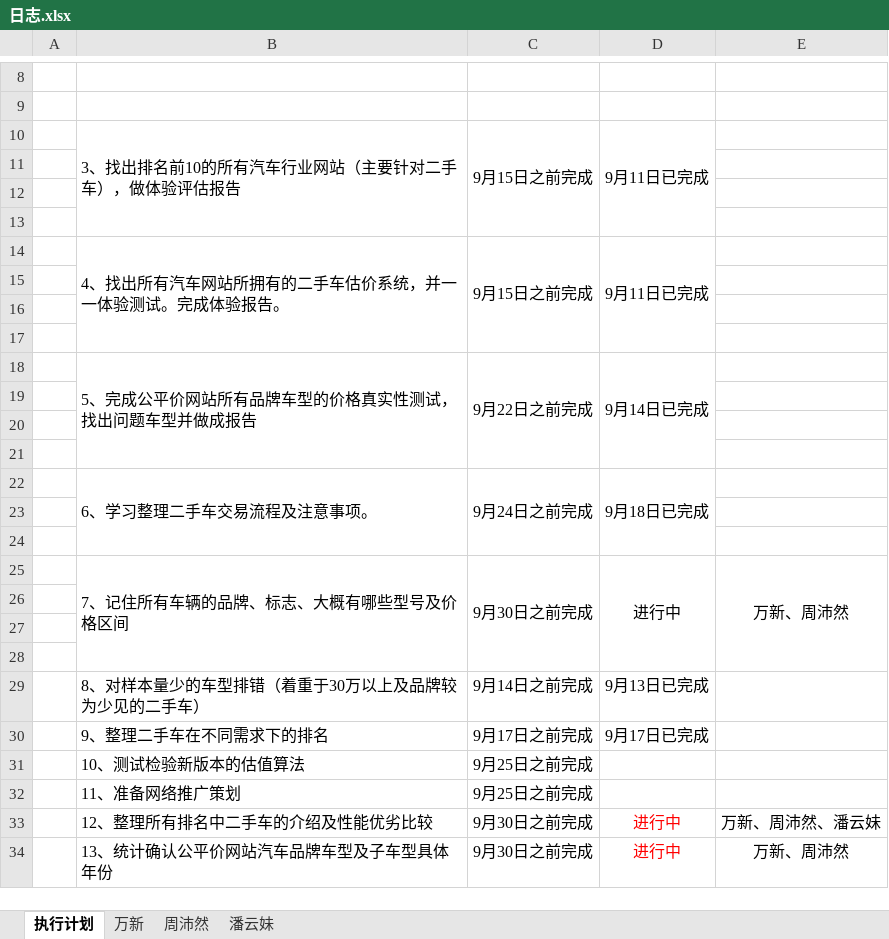
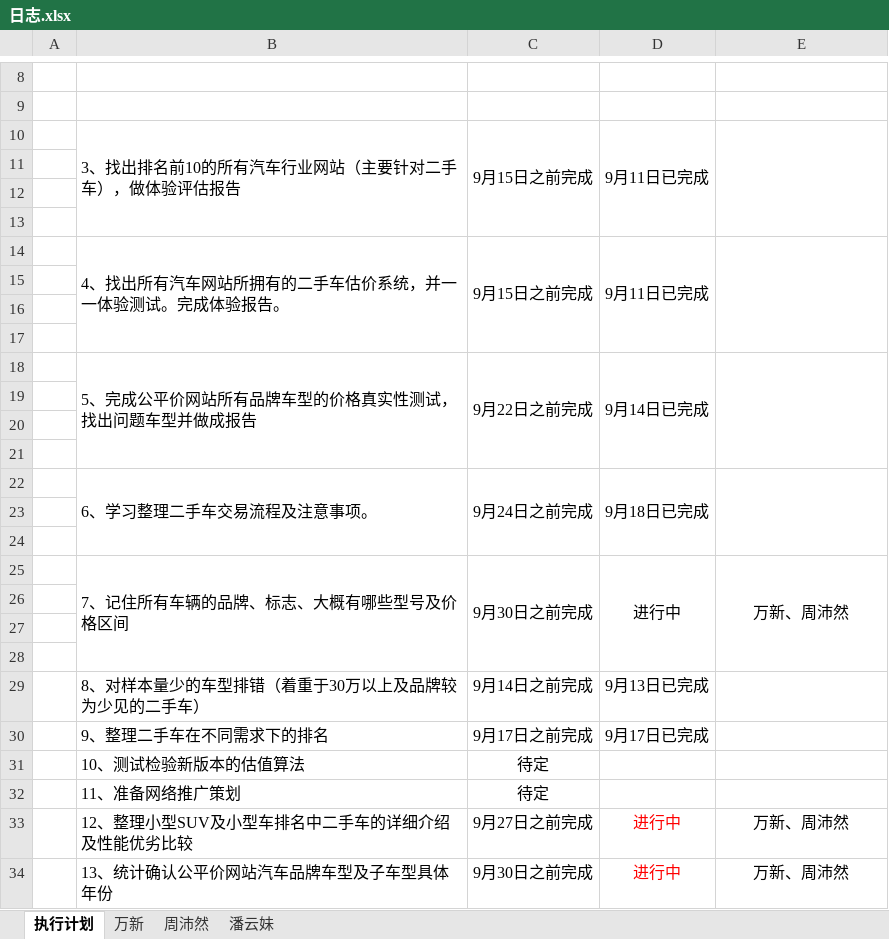
Before and after one commit to GPJxiaoshou/xiaoshou, an Excel workbook: 日志.xlsx, sheet 执行计划, drawn as a sheet; only a part is shown, gaps mark what is left out; values as stored, in another font and other column widths than the file's, no borders; the diff names each change by its address in the sheet, - before the commit and + after, or states it on an @@ line.

Commit message:
日志及执行任务更新

```diff
--- a/日志.xlsx (sheet 执行计划)
+++ b/日志.xlsx (sheet 执行计划)
+E10:E13 merged
+E14:E17 merged
+E18:E21 merged
+E22:E24 merged
-C31:C32: 9月25日之前完成
+C31:C32: 待定
-B33: 12、整理所有排名中二手车的介绍及性能优劣比较
+B33: 12、整理小型SUV及小型车排名中二手车的详细介绍及性能优劣比较
-C33: 9月30日之前完成
+C33: 9月27日之前完成
-E33: 万新、周沛然、潘云妹
+E33: 万新、周沛然
```
Also changed, not shown: sheet 万新.
